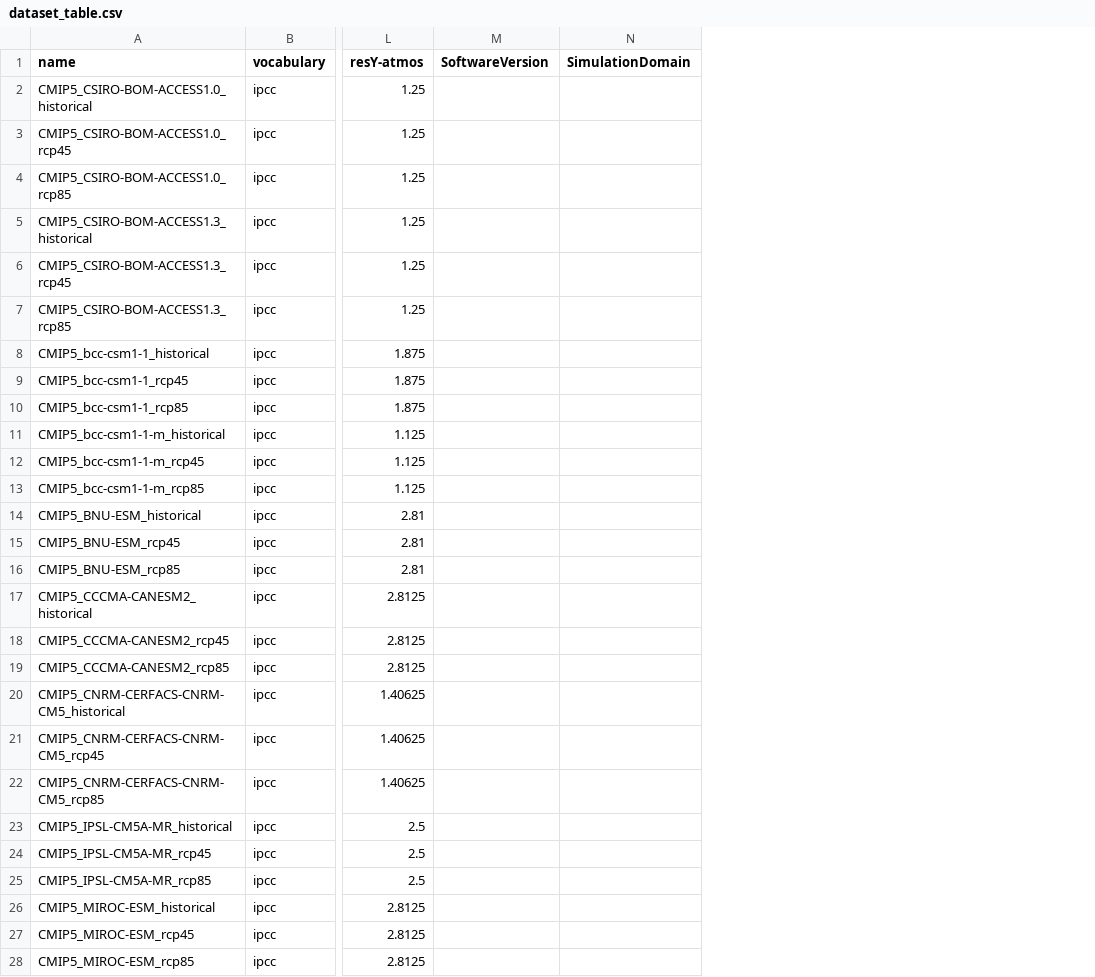
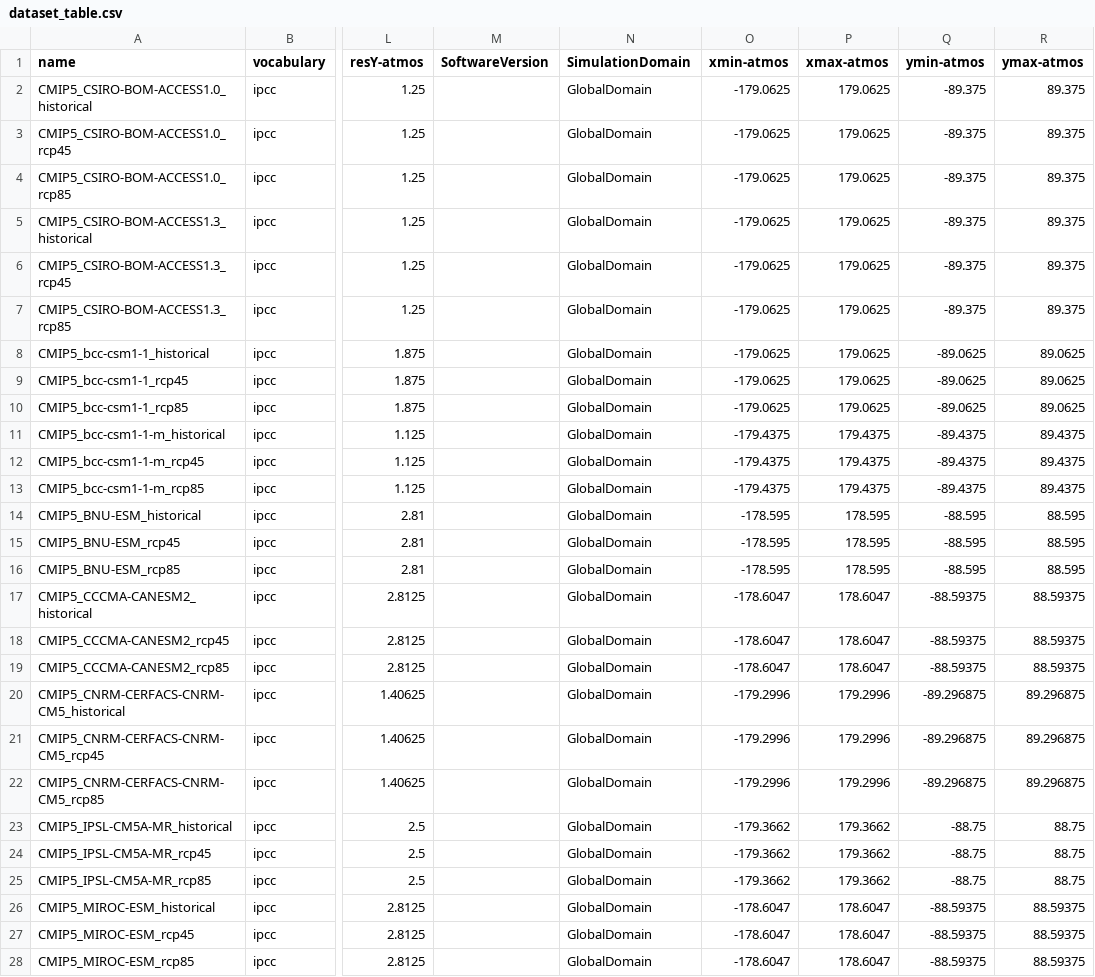
Before and after one commit to metaclip/metaclipR-atlas, a CSV file: inst/dataset_table.csv, drawn as a sheet; only a part is shown, gaps mark what is left out; the diff covers the shown part only; the diff names each change by its address in the sheet, - before the commit and + after, or states it on an @@ line.

Commit message:
Update SimulationDomain information

```diff
--- a/inst/dataset_table.csv
+++ b/inst/dataset_table.csv
+column O (xmin-atmos), rows 2-28: -179.0625 | -179.0625 | -179.0625 | -179.0625 | -179.0625 | -179.0625 | -179.0625 | -179.0625 | -179.0625 | -179.4375 | -179.4375 | -179.4375 | -178.595 | -178.595 | -178.595 | -178.6047 | -178.6047 | -178.6047 | -179.2996 | -179.2996 | -179.2996 | -179.3662 | -179.3662 | -179.3662 | -178.6047 | -178.6047 | -178.6047
+column P (xmax-atmos), rows 2-28: 179.0625 | 179.0625 | 179.0625 | 179.0625 | 179.0625 | 179.0625 | 179.0625 | 179.0625 | 179.0625 | 179.4375 | 179.4375 | 179.4375 | 178.595 | 178.595 | 178.595 | 178.6047 | 178.6047 | 178.6047 | 179.2996 | 179.2996 | 179.2996 | 179.3662 | 179.3662 | 179.3662 | 178.6047 | 178.6047 | 178.6047
+column Q (ymin-atmos), rows 2-28: -89.375 | -89.375 | -89.375 | -89.375 | -89.375 | -89.375 | -89.0625 | -89.0625 | -89.0625 | -89.4375 | -89.4375 | -89.4375 | -88.595 | -88.595 | -88.595 | -88.59375 | -88.59375 | -88.59375 | -89.296875 | -89.296875 | -89.296875 | -88.75 | -88.75 | -88.75 | -88.59375 | -88.59375 | -88.59375
+column R (ymax-atmos), rows 2-28: 89.375 | 89.375 | 89.375 | 89.375 | 89.375 | 89.375 | 89.0625 | 89.0625 | 89.0625 | 89.4375 | 89.4375 | 89.4375 | 88.595 | 88.595 | 88.595 | 88.59375 | 88.59375 | 88.59375 | 89.296875 | 89.296875 | 89.296875 | 88.75 | 88.75 | 88.75 | 88.59375 | 88.59375 | 88.59375
-N2:N28 (SimulationDomain): (empty)
+N2:N28 (SimulationDomain): GlobalDomain
```
Also changed, not shown: 3 added rows and 24 edited cells elsewhere in this file.
